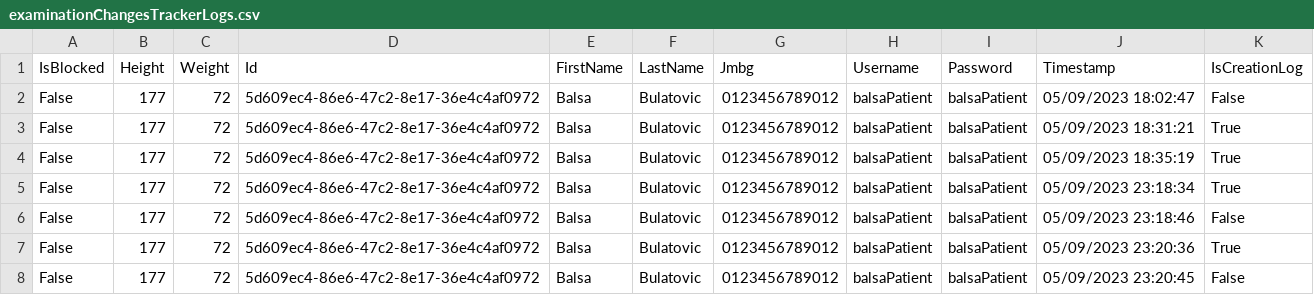
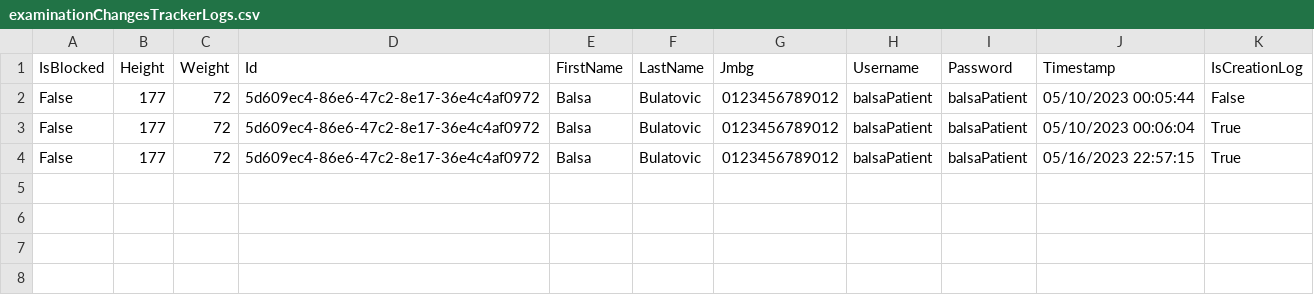
Before and after one commit to BulatovicBalsa/sims-project, a CSV file: Hospital/Data/examinationChangesTrackerLogs.csv, drawn as a sheet.

```diff
--- a/Hospital/Data/examinationChangesTrackerLogs.csv
+++ b/Hospital/Data/examinationChangesTrackerLogs.csv
@@ -1,8 +1,4 @@
 IsBlocked,Height,Weight,Id,FirstName,LastName,Jmbg,Username,Password,Timestamp,IsCreationLog
-False,177,72,5d609ec4-86e6-47c2-8e17-36e4c4af0972,Balsa,Bulatovic,0123456789012,balsaPatient,balsaPatient,05/09/2023 18:02:47,False
-False,177,72,5d609ec4-86e6-47c2-8e17-36e4c4af0972,Balsa,Bulatovic,0123456789012,balsaPatient,balsaPatient,05/09/2023 18:31:21,True
-False,177,72,5d609ec4-86e6-47c2-8e17-36e4c4af0972,Balsa,Bulatovic,0123456789012,balsaPatient,balsaPatient,05/09/2023 18:35:19,True
-False,177,72,5d609ec4-86e6-47c2-8e17-36e4c4af0972,Balsa,Bulatovic,0123456789012,balsaPatient,balsaPatient,05/09/2023 23:18:34,True
-False,177,72,5d609ec4-86e6-47c2-8e17-36e4c4af0972,Balsa,Bulatovic,0123456789012,balsaPatient,balsaPatient,05/09/2023 23:18:46,False
-False,177,72,5d609ec4-86e6-47c2-8e17-36e4c4af0972,Balsa,Bulatovic,0123456789012,balsaPatient,balsaPatient,05/09/2023 23:20:36,True
-False,177,72,5d609ec4-86e6-47c2-8e17-36e4c4af0972,Balsa,Bulatovic,0123456789012,balsaPatient,balsaPatient,05/09/2023 23:20:45,False
+False,177,72,5d609ec4-86e6-47c2-8e17-36e4c4af0972,Balsa,Bulatovic,0123456789012,balsaPatient,balsaPatient,05/10/2023 00:05:44,False
+False,177,72,5d609ec4-86e6-47c2-8e17-36e4c4af0972,Balsa,Bulatovic,0123456789012,balsaPatient,balsaPatient,05/10/2023 00:06:04,True
+False,177,72,5d609ec4-86e6-47c2-8e17-36e4c4af0972,Balsa,Bulatovic,0123456789012,balsaPatient,balsaPatient,05/16/2023 22:57:15,True
```
Also changed, not shown: Hospital/Data/doctors.csv, Hospital/Data/examination.csv, 11 other files.
